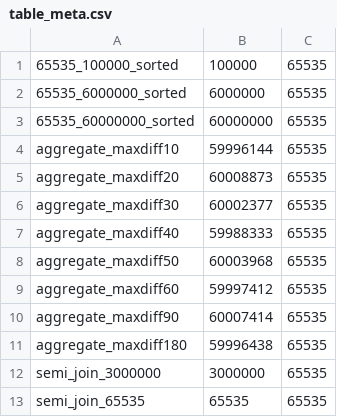
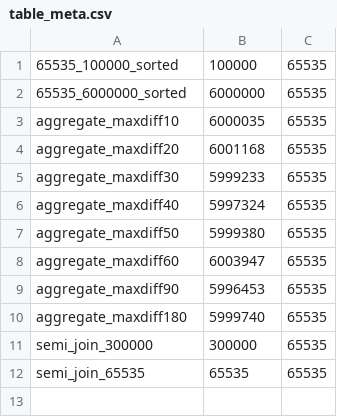
Before and after one commit to hyrise/hyrise, a CSV file: data/calibration_sf10/table_meta.csv, drawn as a sheet.

```diff
--- a/data/calibration_sf10/table_meta.csv
+++ b/data/calibration_sf10/table_meta.csv
@@ -2,12 +2,11 @@
 "65535_6000000_sorted",6000000,65535
-"65535_60000000_sorted",60000000,65535
-"aggregate_maxdiff10",59996144,65535
-"aggregate_maxdiff20",60008873,65535
-"aggregate_maxdiff30",60002377,65535
-"aggregate_maxdiff40",59988333,65535
-"aggregate_maxdiff50",60003968,65535
-"aggregate_maxdiff60",59997412,65535
-"aggregate_maxdiff90",60007414,65535
-"aggregate_maxdiff180",59996438,65535
-"semi_join_3000000",3000000,65535
+"aggregate_maxdiff10",6000035,65535
+"aggregate_maxdiff20",6001168,65535
+"aggregate_maxdiff30",5999233,65535
+"aggregate_maxdiff40",5997324,65535
+"aggregate_maxdiff50",5999380,65535
+"aggregate_maxdiff60",6003947,65535
+"aggregate_maxdiff90",5996453,65535
+"aggregate_maxdiff180",5999740,65535
+"semi_join_300000",300000,65535
 "semi_join_65535",65535,65535
```
Also changed, not shown: data/calibration_sf10/aggregates.csv, data/calibration_sf10/column_meta.csv, 3 other files.
